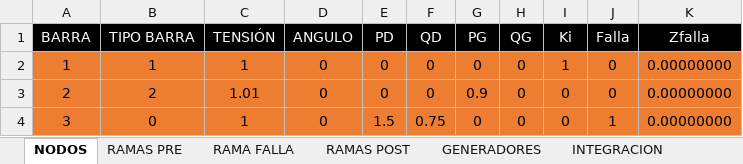
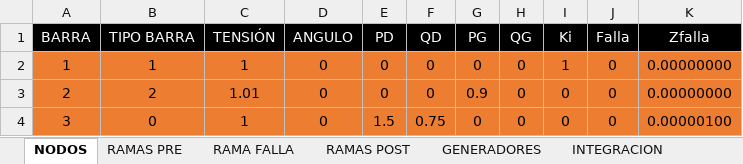
Before and after one commit to edumntg/Estabilidad-Transitoria-PIII, an Excel workbook: BUSDATA.xlsx, sheet NODOS, drawn as a sheet; values as stored, in another font and other column widths than the file's, no borders; the diff names each change by its address in the sheet, - before the commit and + after, or states it on an @@ line.

Commit message:
Integracion
* Funcion para realizar la integracion implicita
* Integracion pre - falla - post
* Arreglo en la function de Ybus extendida
* Mejorada funcion de PLOT

POR HACER:

Agregar la discontinuidad para potencia

```diff
--- a/BUSDATA.xlsx (sheet NODOS)
+++ b/BUSDATA.xlsx (sheet NODOS)
-J4 (Falla): 1
+J4 (Falla): 0
-K4 (Zfalla): 0.00000000
+K4 (Zfalla): 0.00000100
```
Also changed, not shown: sheet RAMA FALLA, sheet RAMAS POST, sheet RAMAS PRE, 15 other files.
